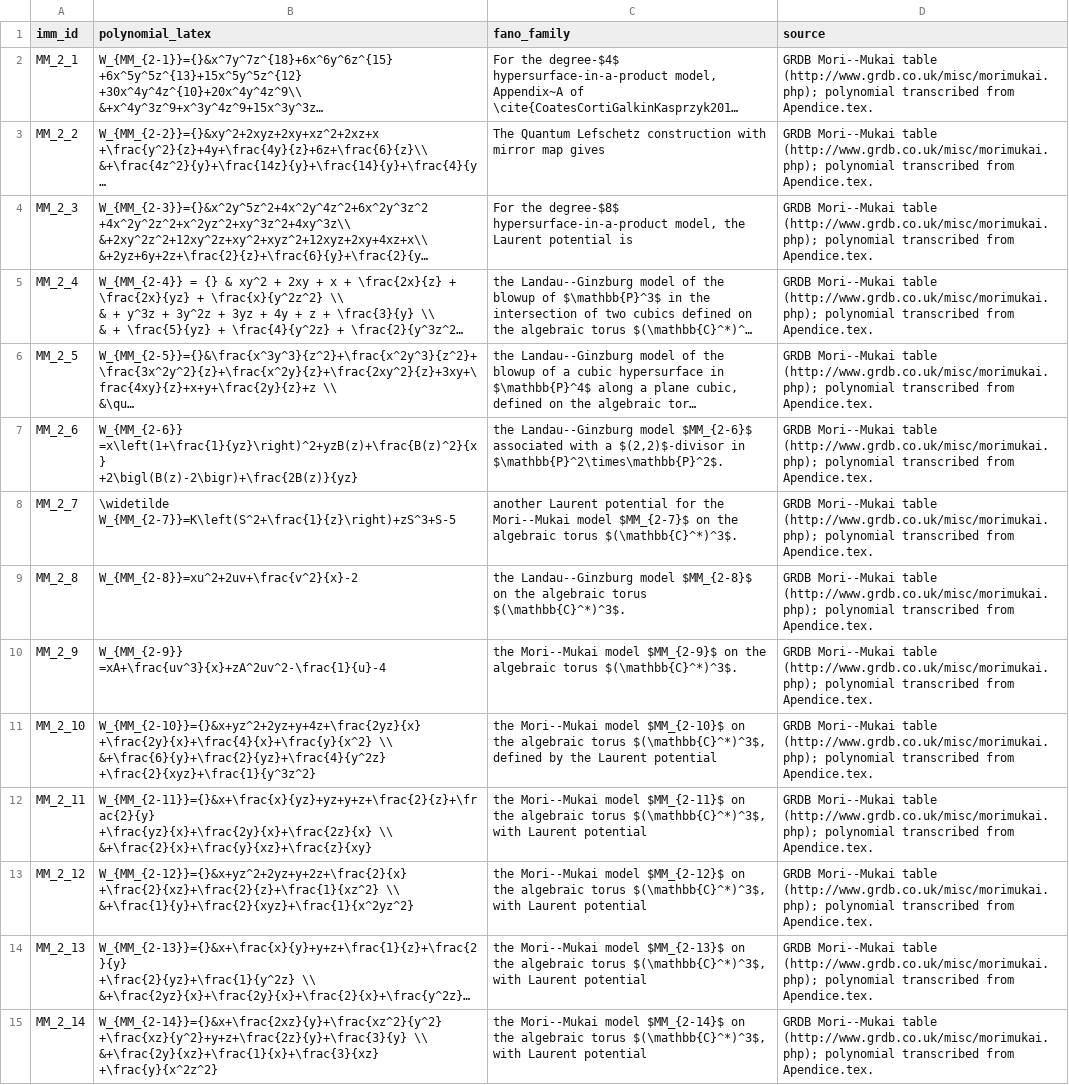
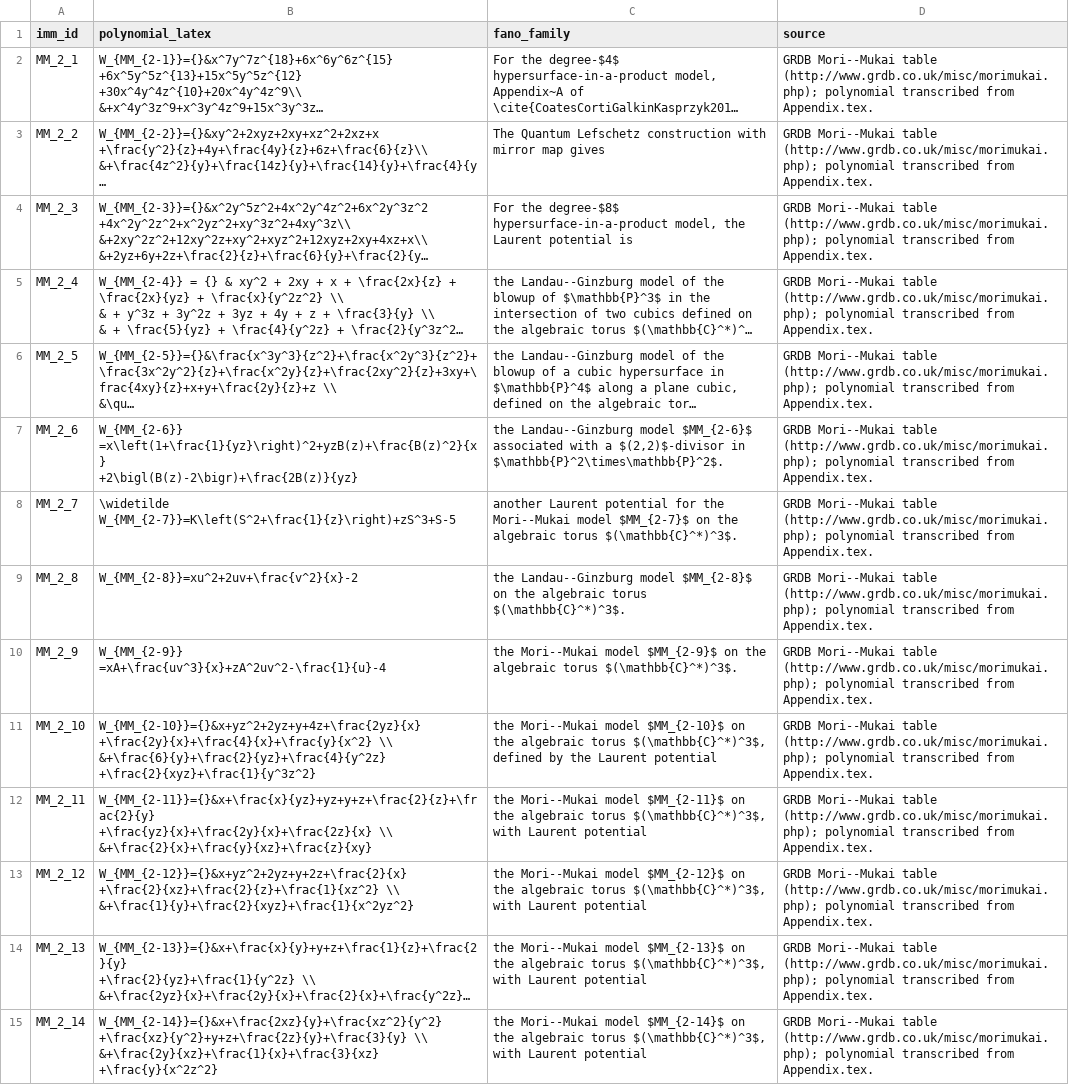
Before and after one commit to Victor-Ibrahim/Formal-completions-and-decompositions-of-matrix-factorization-categories-of-Fano-mirrors, a CSV file: supplementary-morimukai-correspondence.csv, drawn as a sheet; only a part is shown; long unchanged cells end in …; the diff covers the shown part only; the diff names each change by its address in the sheet, - before the commit and + after, or states it on an @@ line.

```diff
--- a/supplementary-morimukai-correspondence.csv
+++ b/supplementary-morimukai-correspondence.csv
-D2:D15 (source): …transcribed from Apendice.tex.
+D2:D15 (source): …transcribed from Appendix.tex.
```
Also changed, not shown: 74 edited cells elsewhere in this file, 9 other files.
